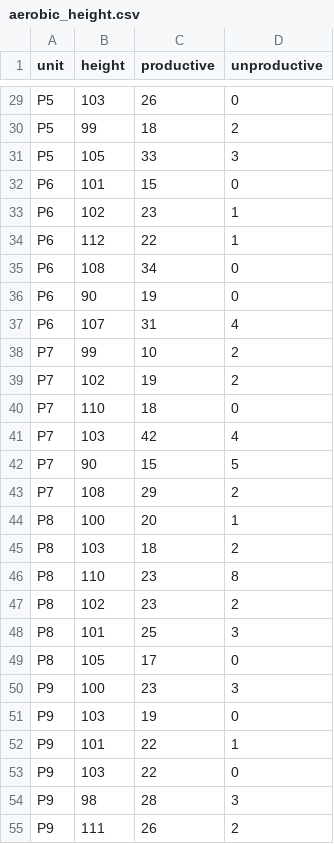
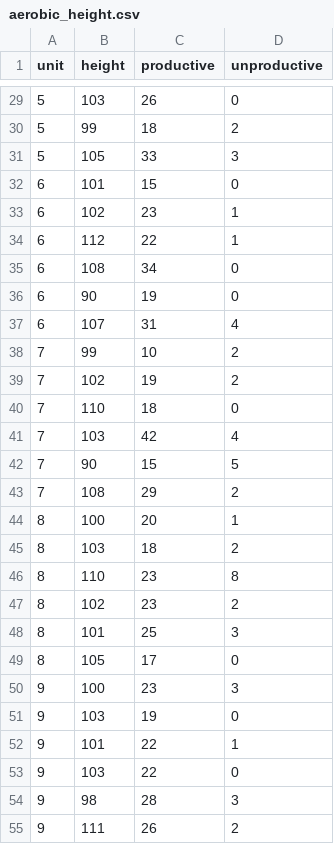
Before and after one commit to aris-zoleta/aerobic, a CSV file: aerobic_height.csv, drawn as a sheet; only a part is shown, gaps mark what is left out; the diff covers the shown part only; the diff names each change by its address in the sheet, - before the commit and + after, or states it on an @@ line.

```diff
--- a/aerobic_height.csv
+++ b/aerobic_height.csv
-A29:A31 (unit): P5
+A29:A31 (unit): 5
-A32:A37 (unit): P6
+A32:A37 (unit): 6
-A38:A43 (unit): P7
+A38:A43 (unit): 7
-A44:A49 (unit): P8
+A44:A49 (unit): 8
-A50:A55 (unit): P9
+A50:A55 (unit): 9
```
Also changed, not shown: 33 edited cells elsewhere in this file.
